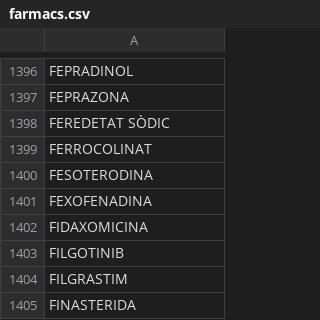
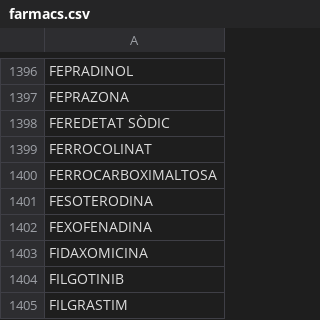
Before and after one commit to montaneva/FVcsv, a CSV file: farmacs.csv, drawn as a sheet; only a part is shown, gaps mark what is left out; the shorter side is filled out with more unchanged rows.

Commit message:
Update farmacs.csv

```diff
--- a/farmacs.csv
+++ b/farmacs.csv
@@ -1399,2 +1399,3 @@ FEREDETAT SÒDIC,
 FERROCOLINAT,
+FERROCARBOXIMALTOSA,
 FESOTERODINA,
```
